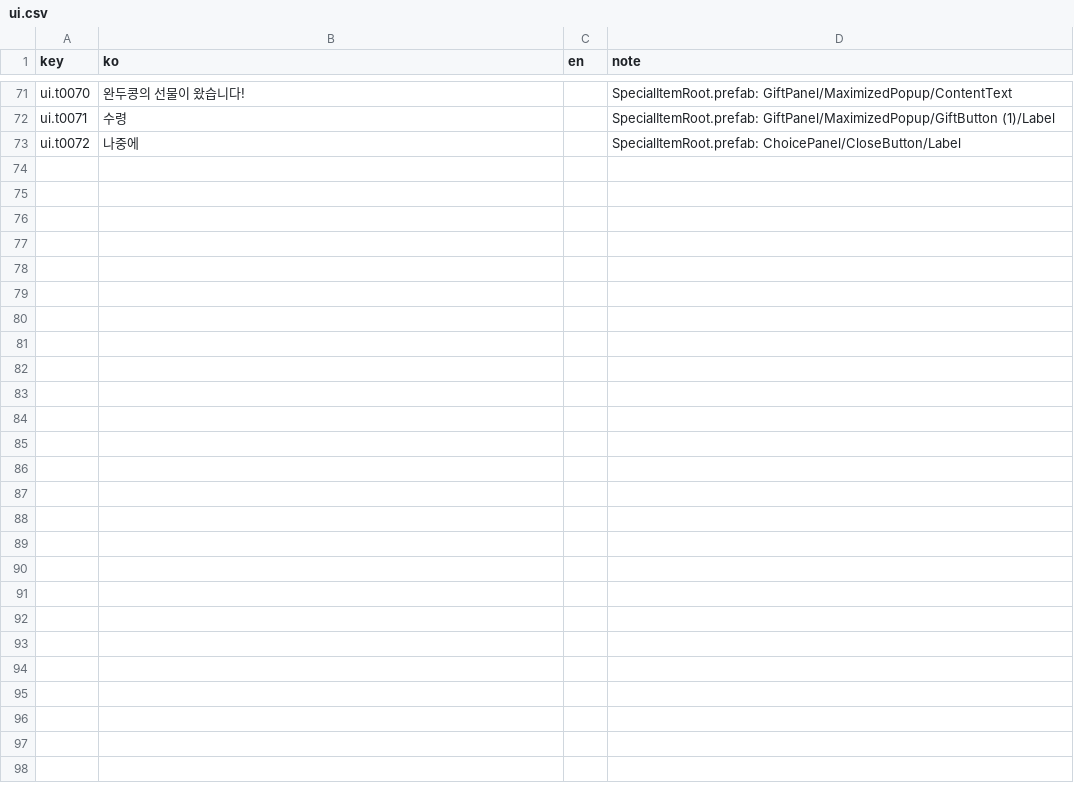
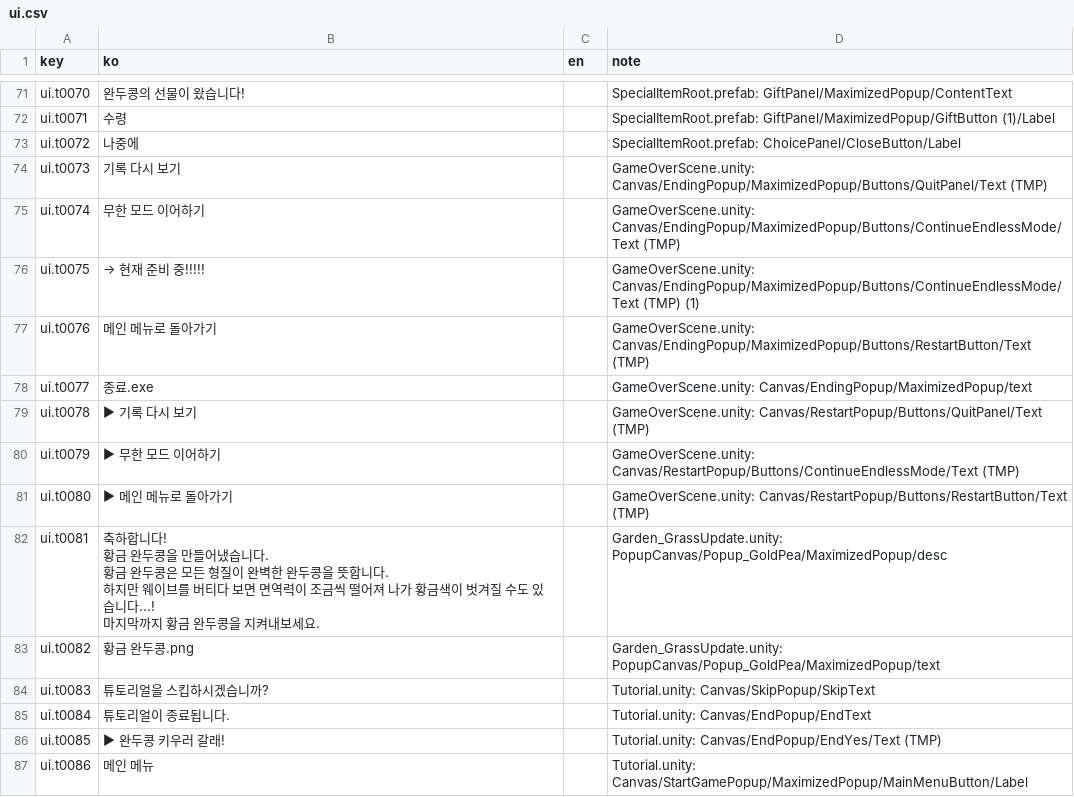
Before and after one commit to cse21jh/WeGrowPeas, a CSV file: Assets/Resources/Localization/ui.csv, drawn as a sheet; only a part is shown, gaps mark what is left out.

```diff
--- a/Assets/Resources/Localization/ui.csv
+++ b/Assets/Resources/Localization/ui.csv
@@ -83 +83,21 @@ ui.t0071,수령,,SpecialItemRoot.prefab: GiftPanel/MaximizedPopup/GiftButton (1)
 ui.t0072,나중에,,SpecialItemRoot.prefab: ChoicePanel/CloseButton/Label
+ui.t0073,기록 다시 보기,,GameOverScene.unity: Canvas/EndingPopup/MaximizedPopup/Buttons/QuitPanel/Text (TMP)
+ui.t0074,무한 모드 이어하기,,GameOverScene.unity: Canvas/EndingPopup/MaximizedPopup/Buttons/ContinueEndlessMode/Text (TMP)
+ui.t0075,→ 현재 준비 중!!!!!,,GameOverScene.unity: Canvas/EndingPopup/MaximizedPopup/Buttons/ContinueEndlessMode/Text (TMP) (1)
+ui.t0076,메인 메뉴로 돌아가기,,GameOverScene.unity: Canvas/EndingPopup/MaximizedPopup/Buttons/RestartButton/Text (TMP)
+ui.t0077,종료.exe,,GameOverScene.unity: Canvas/EndingPopup/MaximizedPopup/text
+ui.t0078,▶ 기록 다시 보기,,GameOverScene.unity: Canvas/RestartPopup/Buttons/QuitPanel/Text (TMP)
+ui.t0079,▶ 무한 모드 이어하기,,GameOverScene.unity: Canvas/RestartPopup/Buttons/ContinueEndlessMode/Text (TMP)
+ui.t0080,▶ 메인 메뉴로 돌아가기,,GameOverScene.unity: Canvas/RestartPopup/Buttons/RestartButton/Text (TMP)
+ui.t0081,"축하합니다!
+황금 완두콩을 만들어냈습니다.
+
+황금 완두콩은 모든 형질이 완벽한 완두콩을 뜻합니다.
+하지만 웨이브를 버티다 보면 면역력이 조금씩 떨어져 나가 황금색이 벗겨질 수도 있습니다...!
+
+마지막까지 황금 완두콩을 지켜내보세요.",,Garden_GrassUpdate.unity: PopupCanvas/Popup_GoldPea/MaximizedPopup/desc
+ui.t0082,황금 완두콩.png,,Garden_GrassUpdate.unity: PopupCanvas/Popup_GoldPea/MaximizedPopup/text
+ui.t0083,튜토리얼을 스킵하시겠습니까?,,Tutorial.unity: Canvas/SkipPopup/SkipText
+ui.t0084,튜토리얼이 종료됩니다.,,Tutorial.unity: Canvas/EndPopup/EndText
+ui.t0085,▶ 완두콩 키우러 갈래!,,Tutorial.unity: Canvas/EndPopup/EndYes/Text (TMP)
+ui.t0086,메인 메뉴,,Tutorial.unity: Canvas/StartGamePopup/MaximizedPopup/MainMenuButton/Label
```
Also changed, not shown: 12 other files.
